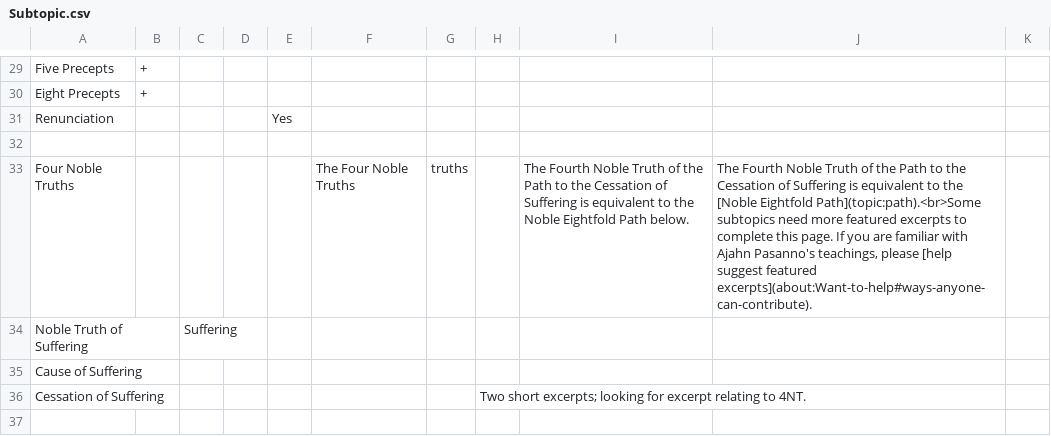
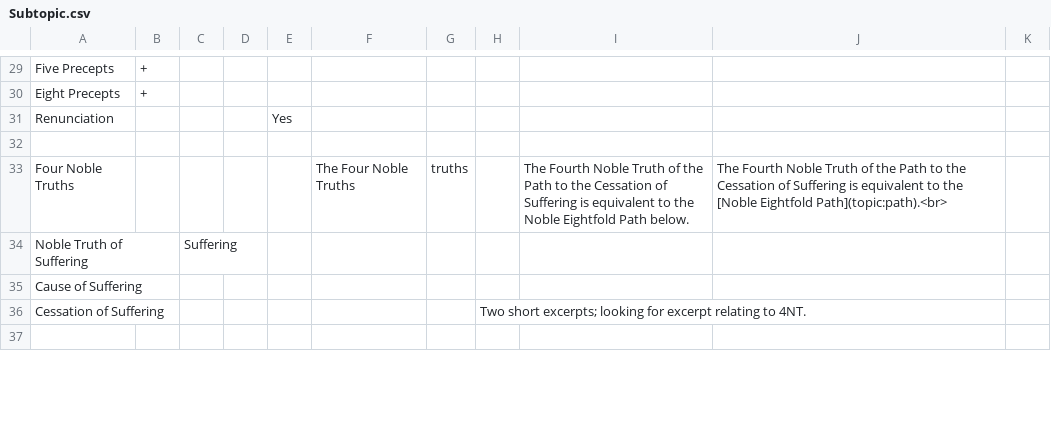
Before and after one commit to Kaccana-Bhikkhu/kaccana-bhikkhu.github.io, a CSV file: csv/Subtopic.csv, drawn as a sheet; only a part is shown, gaps mark what is left out; the diff covers the shown part only.

```diff
--- a/csv/Subtopic.csv
+++ b/csv/Subtopic.csv
@@ -32,3 +32,3 @@ Renunciation,,,,Yes,,,,,,
 ,,,,,,,,,,
-Four Noble Truths,,,,,The Four Noble Truths,truths,,The Fourth Noble Truth of the Path to the Cessation of Suffering is equivalent to the Noble Eightfold Path below.,"The Fourth Noble Truth of the Path to the Cessation of Suffering is equivalent to the [Noble Eightfold Path](topic:path).<br>Some subtopics need more featured excerpts to complete this page. If you are familiar with Ajahn Pasanno's teachings, please [help suggest featured excerpts](about:Want-to-help#ways-anyone-can-contribute).",
+Four Noble Truths,,,,,The Four Noble Truths,truths,,The Fourth Noble Truth of the Path to the Cessation of Suffering is equivalent to the Noble Eightfold Path below.,The Fourth Noble Truth of the Path to the Cessation of Suffering is equivalent to the [Noble Eightfold Path](topic:path).<br>,
 Noble Truth of Suffering,,Suffering,,,,,,,,
```
Also changed, not shown: 15 edited cells elsewhere in this file, csv/Summary.csv, 27 other files.
